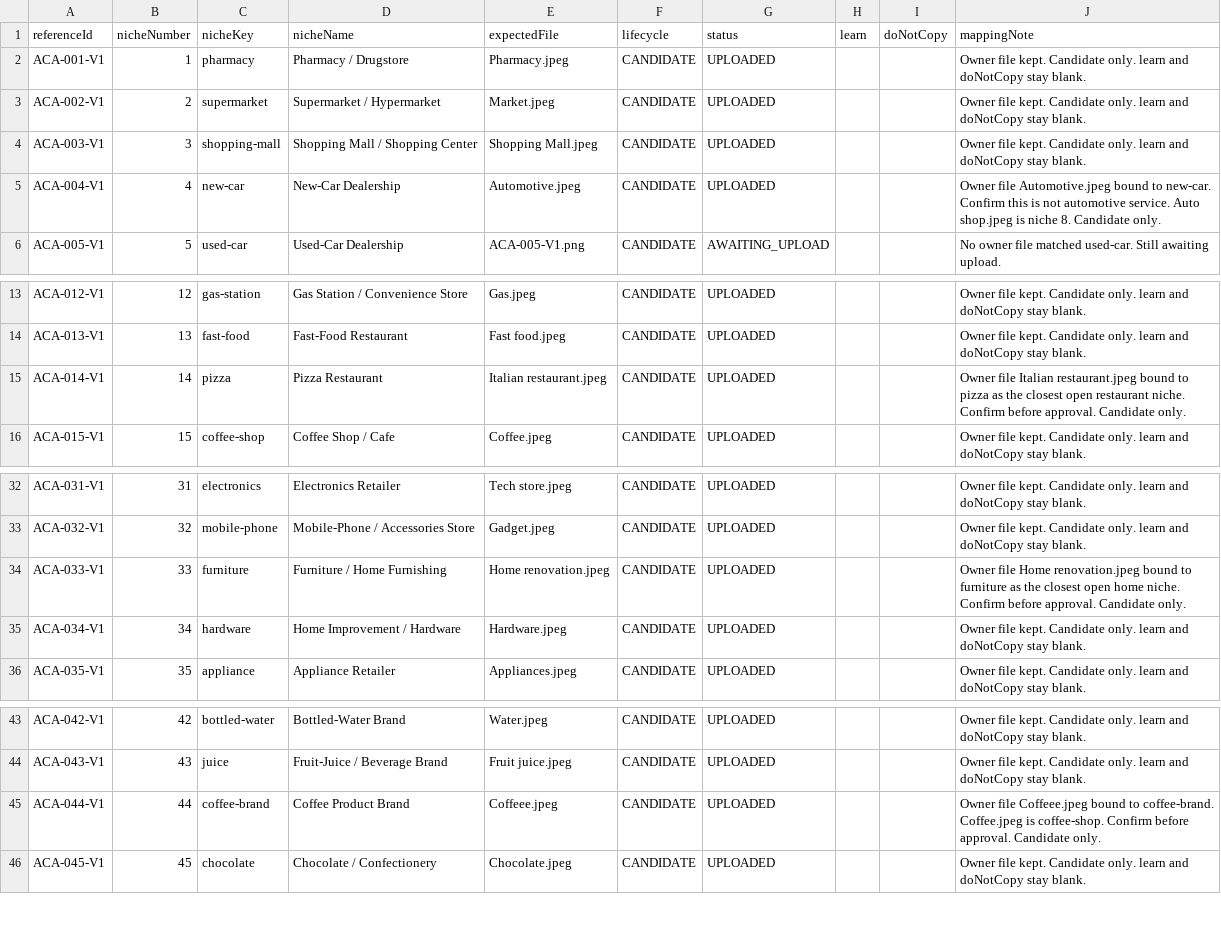
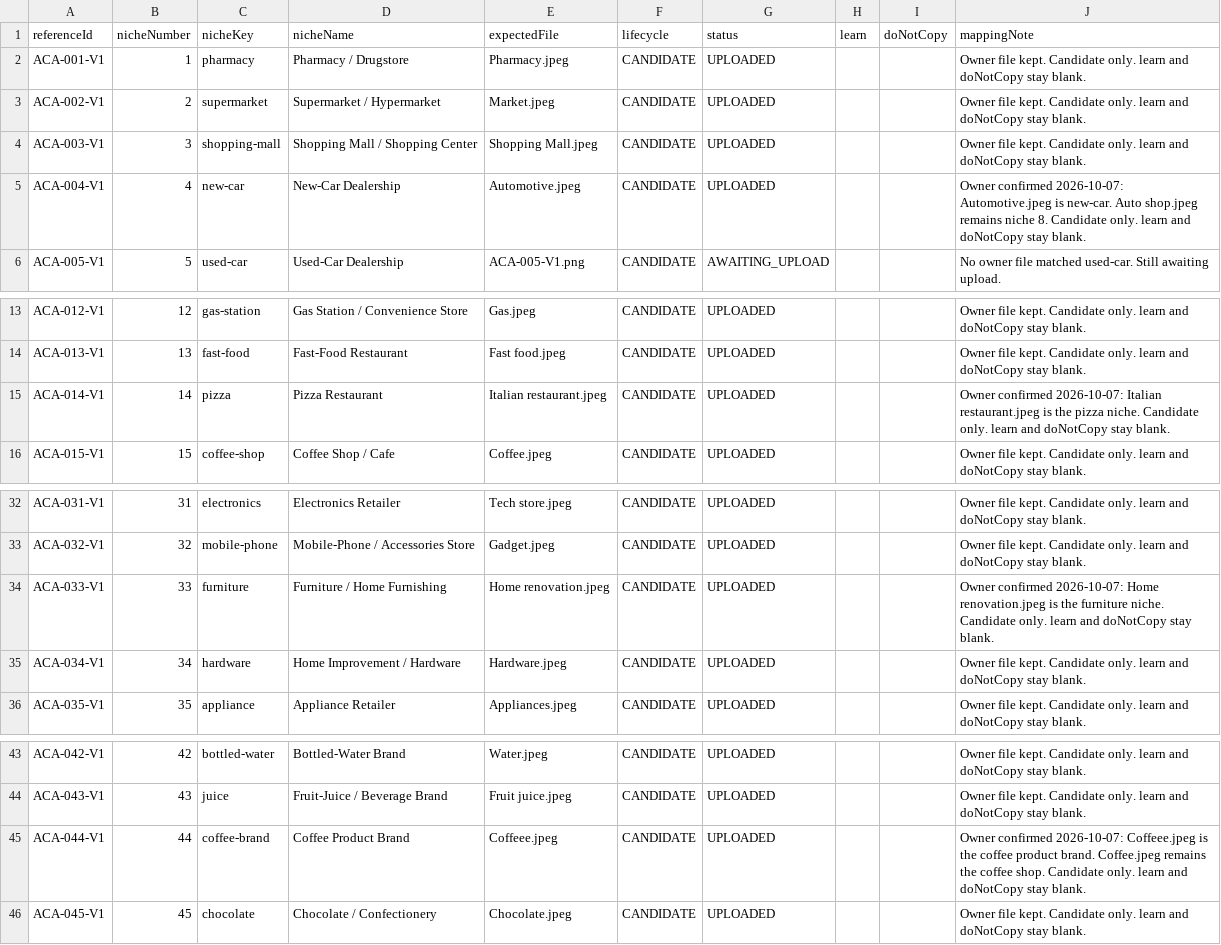
Before and after one commit to Coxskull/Bliss_Bot_Chapel, a TSV file: assets/alpha-prototypes/creative-academy/MANIFEST.tsv, drawn as a sheet; only a part is shown, gaps mark what is left out.

```diff
--- a/assets/alpha-prototypes/creative-academy/MANIFEST.tsv
+++ b/assets/alpha-prototypes/creative-academy/MANIFEST.tsv
@@ -4,3 +4,3 @@ ACA-002-V1	2	supermarket	Supermarket / Hypermarket	Market.jpeg	CANDIDATE	UPLOADE
 ACA-003-V1	3	shopping-mall	Shopping Mall / Shopping Center	Shopping Mall.jpeg	CANDIDATE	UPLOADED			Owner file kept. Candidate only. learn and doNotCopy stay blank.
-ACA-004-V1	4	new-car	New-Car Dealership	Automotive.jpeg	CANDIDATE	UPLOADED			Owner file Automotive.jpeg bound to new-car. Confirm this is not automotive service. Auto shop.jpeg is niche 8. Candidate only.
+ACA-004-V1	4	new-car	New-Car Dealership	Automotive.jpeg	CANDIDATE	UPLOADED			Owner confirmed 2026-10-07: Automotive.jpeg is new-car. Auto shop.jpeg remains niche 8. Candidate only. learn and doNotCopy stay blank.
 ACA-005-V1	5	used-car	Used-Car Dealership	ACA-005-V1.png	CANDIDATE	AWAITING_UPLOAD			No owner file matched used-car. Still awaiting upload.
@@ -14,3 +14,3 @@ ACA-012-V1	12	gas-station	Gas Station / Convenience Store	Gas.jpeg	CANDIDATE	UPL
 ACA-013-V1	13	fast-food	Fast-Food Restaurant	Fast food.jpeg	CANDIDATE	UPLOADED			Owner file kept. Candidate only. learn and doNotCopy stay blank.
-ACA-014-V1	14	pizza	Pizza Restaurant	Italian restaurant.jpeg	CANDIDATE	UPLOADED			Owner file Italian restaurant.jpeg bound to pizza as the closest open restaurant niche. Confirm before approval. Candidate only.
+ACA-014-V1	14	pizza	Pizza Restaurant	Italian restaurant.jpeg	CANDIDATE	UPLOADED			Owner confirmed 2026-10-07: Italian restaurant.jpeg is the pizza niche. Candidate only. learn and doNotCopy stay blank.
 ACA-015-V1	15	coffee-shop	Coffee Shop / Cafe	Coffee.jpeg	CANDIDATE	UPLOADED			Owner file kept. Candidate only. learn and doNotCopy stay blank.
@@ -33,3 +33,3 @@ ACA-031-V1	31	electronics	Electronics Retailer	Tech store.jpeg	CANDIDATE	UPLOADE
 ACA-032-V1	32	mobile-phone	Mobile-Phone / Accessories Store	Gadget.jpeg	CANDIDATE	UPLOADED			Owner file kept. Candidate only. learn and doNotCopy stay blank.
-ACA-033-V1	33	furniture	Furniture / Home Furnishing	Home renovation.jpeg	CANDIDATE	UPLOADED			Owner file Home renovation.jpeg bound to furniture as the closest open home niche. Confirm before approval. Candidate only.
+ACA-033-V1	33	furniture	Furniture / Home Furnishing	Home renovation.jpeg	CANDIDATE	UPLOADED			Owner confirmed 2026-10-07: Home renovation.jpeg is the furniture niche. Candidate only. learn and doNotCopy stay blank.
 ACA-034-V1	34	hardware	Home Improvement / Hardware	Hardware.jpeg	CANDIDATE	UPLOADED			Owner file kept. Candidate only. learn and doNotCopy stay blank.
@@ -44,3 +44,3 @@ ACA-042-V1	42	bottled-water	Bottled-Water Brand	Water.jpeg	CANDIDATE	UPLOADED
 ACA-043-V1	43	juice	Fruit-Juice / Beverage Brand	Fruit juice.jpeg	CANDIDATE	UPLOADED			Owner file kept. Candidate only. learn and doNotCopy stay blank.
-ACA-044-V1	44	coffee-brand	Coffee Product Brand	Coffeee.jpeg	CANDIDATE	UPLOADED			Owner file Coffeee.jpeg bound to coffee-brand. Coffee.jpeg is coffee-shop. Confirm before approval. Candidate only.
+ACA-044-V1	44	coffee-brand	Coffee Product Brand	Coffeee.jpeg	CANDIDATE	UPLOADED			Owner confirmed 2026-10-07: Coffeee.jpeg is the coffee product brand. Coffee.jpeg remains the coffee shop. Candidate only. learn and doNotCopy stay blank.
 ACA-045-V1	45	chocolate	Chocolate / Confectionery	Chocolate.jpeg	CANDIDATE	UPLOADED			Owner file kept. Candidate only. learn and doNotCopy stay blank.
```
Also changed, not shown: 4 other files.
